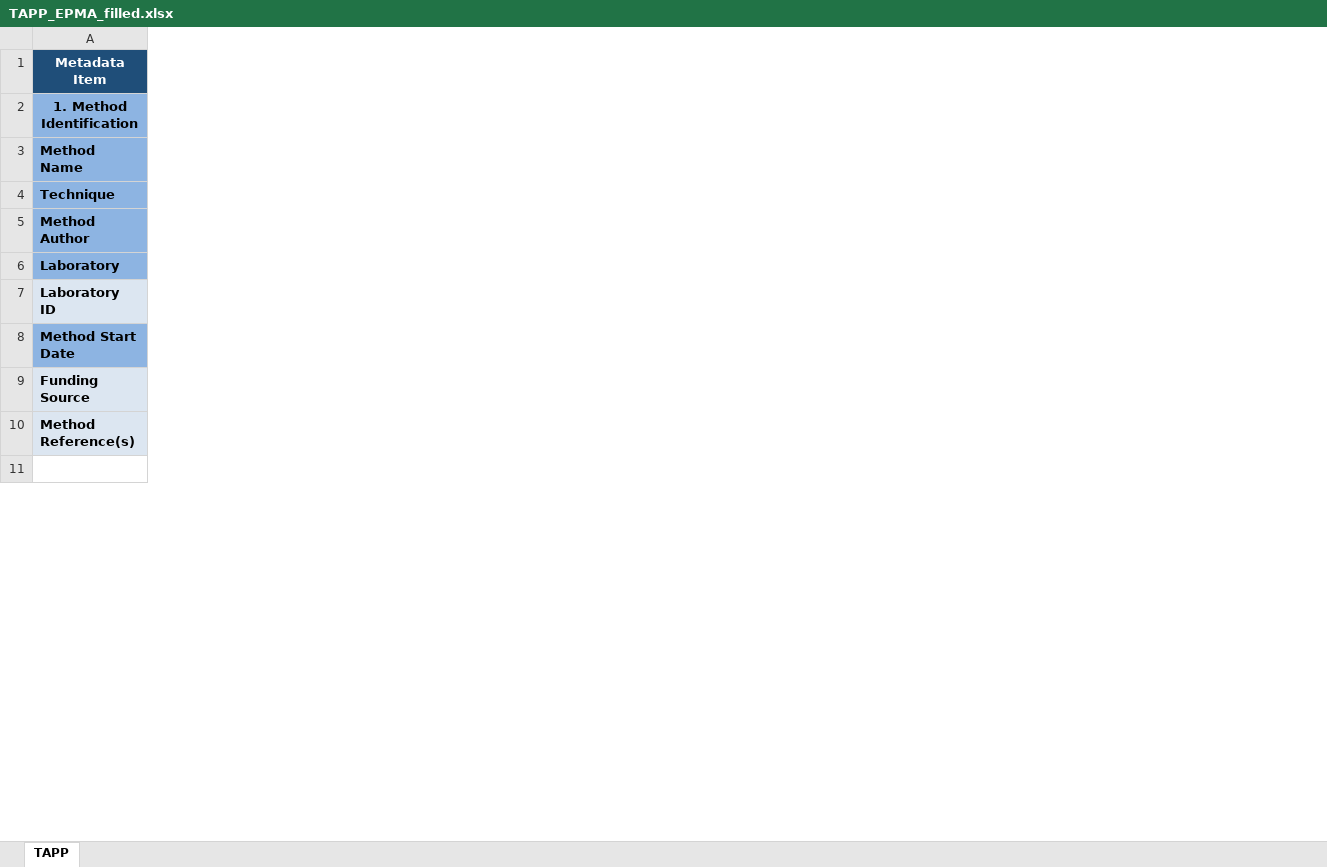
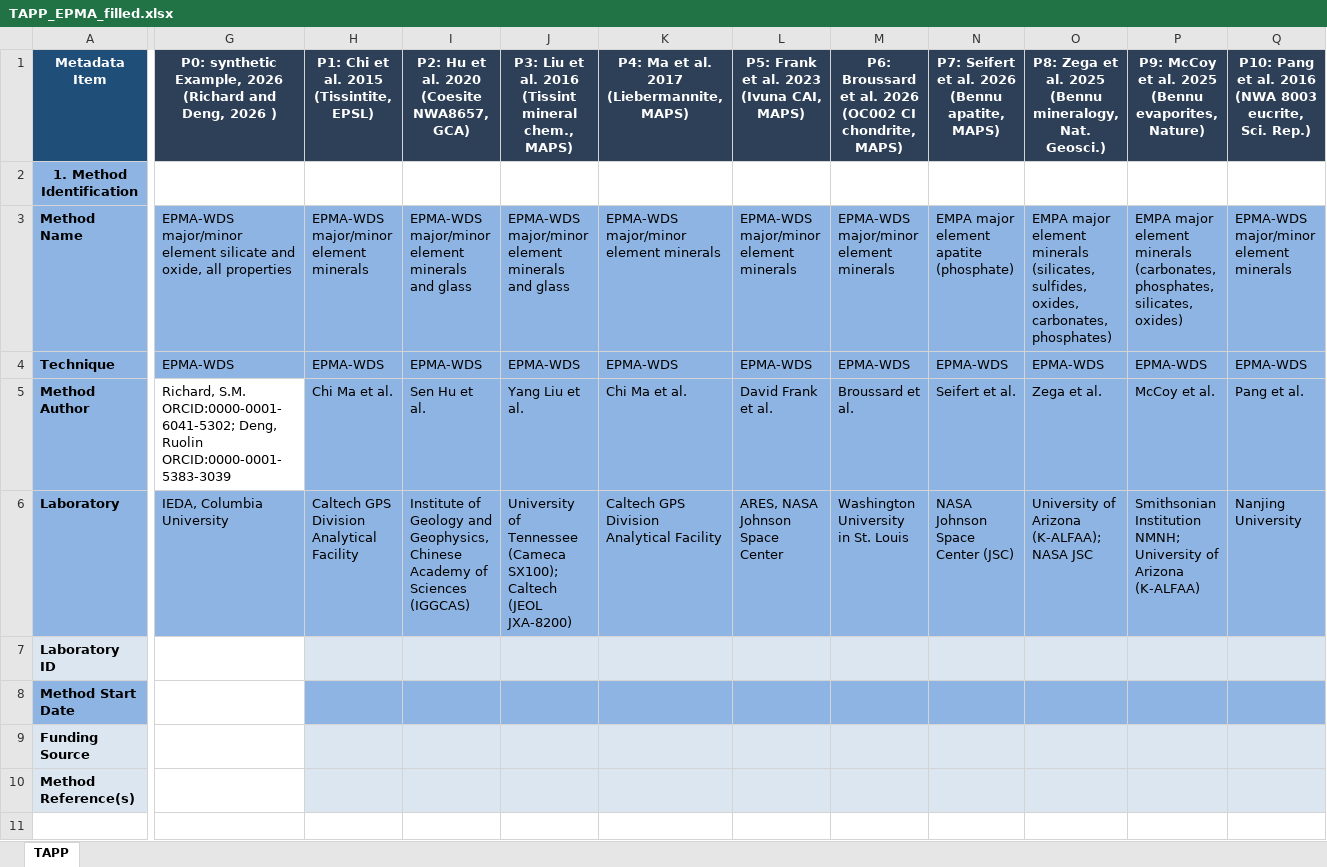
Before and after one commit to amds-ldeo/geochemBuildingBlocks, an Excel workbook: docs/TAPP_EPMA_filled.xlsx, sheet TAPP, drawn as a sheet; only a part is shown, gaps mark what is left out; values as stored, in another font and other column widths than the file's, no borders; conditional formats not drawn; ↵ is a line break in a cell; the diff names each change by its address in the sheet, - before the commit and + after, or states it on an @@ line.

```diff
--- a/docs/TAPP_EPMA_filled.xlsx (sheet TAPP)
+++ b/docs/TAPP_EPMA_filled.xlsx (sheet TAPP)
@@ column G unhidden, rows 1-6: P0: synthetic Example, 2026 ↵ (Richard and Deng, 2026 ) |  | EPMA-WDS major/minor element silicate and oxide, all properties | EPMA-WDS | Richard, S.M. ORCID:0000-0001-6041-5302; Deng, Ruolin ORCID:0000-0001-5383-3039 | IEDA, Columbia University @@
@@ column H unhidden, rows 1-6: P1: Chi et al. 2015 ↵ (Tissintite, EPSL) |  | EPMA-WDS major/minor element minerals | EPMA-WDS | Chi Ma et al. | Caltech GPS Division Analytical Facility @@
@@ column I unhidden, rows 1-6: P2: Hu et al. 2020 ↵ (Coesite NWA8657, GCA) |  | EPMA-WDS major/minor element minerals and glass | EPMA-WDS | Sen Hu et al. | Institute of Geology and Geophysics, Chinese Academy of Sciences (IGGCAS) @@
@@ column J unhidden, rows 1-6: P3: Liu et al. 2016 ↵ (Tissint mineral chem., MAPS) |  | EPMA-WDS major/minor element minerals and glass | EPMA-WDS | Yang Liu et al. | University of Tennessee (Cameca SX100); Caltech (JEOL JXA-8200) @@
@@ column K unhidden, rows 1-6: P4: Ma et al. 2017 ↵ (Liebermannite, MAPS) |  | EPMA-WDS major/minor element minerals | EPMA-WDS | Chi Ma et al. | Caltech GPS Division Analytical Facility @@
@@ column L unhidden, rows 1-6: P5: Frank et al. 2023 ↵ (Ivuna CAI, MAPS) |  | EPMA-WDS major/minor element minerals | EPMA-WDS | David Frank et al. | ARES, NASA Johnson Space Center @@
@@ column M unhidden, rows 1-6: P6: Broussard et al. 2026 ↵ (OC002 CI chondrite, MAPS) |  | EPMA-WDS major/minor element minerals | EPMA-WDS | Broussard et al. | Washington University in St. Louis @@
@@ column N unhidden, rows 1-6: P7: Seifert et al. 2026 ↵ (Bennu apatite, MAPS) |  | EMPA major element apatite (phosphate) | EPMA-WDS | Seifert et al. | NASA Johnson Space Center (JSC) @@
@@ column O unhidden, rows 1-6: P8: Zega et al. 2025 ↵ (Bennu mineralogy, Nat. Geosci.) |  | EMPA major element minerals (silicates, sulfides, oxides, carbonates, phosphates) | EPMA-WDS | Zega et al. | University of Arizona (K-ALFAA); NASA JSC @@
@@ column P unhidden, rows 1-6: P9: McCoy et al. 2025 ↵ (Bennu evaporites, Nature) |  | EMPA major element minerals (carbonates, phosphates, silicates, oxides) | EPMA-WDS | McCoy et al. | Smithsonian Institution NMNH; University of Arizona (K-ALFAA) @@
@@ column Q unhidden, rows 1-6: P10: Pang et al. 2016 ↵ (NWA 8003 eucrite, Sci. Rep.) |  | EPMA-WDS major/minor element minerals | EPMA-WDS | Pang et al. | Nanjing University @@
```
Also changed, not shown: 3 other files.
